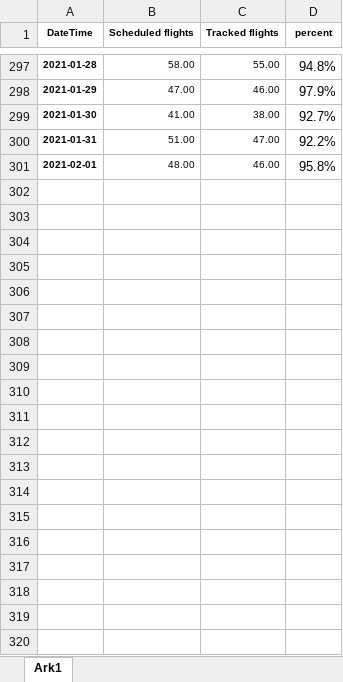
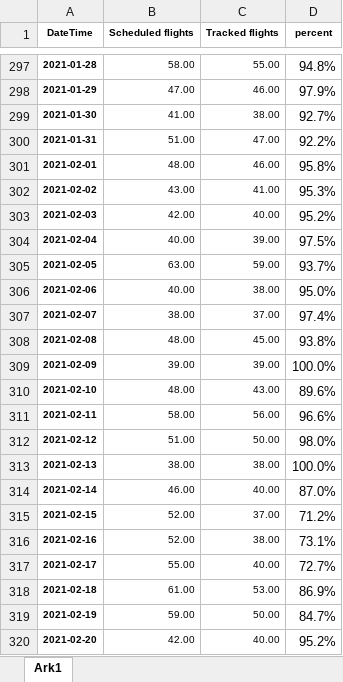
Before and after one commit to profSeeger/LVM-Code, an Excel workbook: codeLibrary/R/R/airlineData/Des Scheduled Flights vs actual.xlsx, sheet Ark1, drawn as a sheet; only a part is shown, gaps mark what is left out; values as stored, in another font and other column widths than the file's, no borders; the diff names each change by its address in the sheet, - before the commit and + after, or states it on an @@ line.

Commit message:
updated airline data

```diff
--- a/codeLibrary/R/R/airlineData/Des Scheduled Flights vs actual.xlsx (sheet Ark1)
+++ b/codeLibrary/R/R/airlineData/Des Scheduled Flights vs actual.xlsx (sheet Ark1)
+row 302: 2021-02-02 | 43.00 | 41.00 | 95.3%
+row 303: 2021-02-03 | 42.00 | 40.00 | 95.2%
+row 304: 2021-02-04 | 40.00 | 39.00 | 97.5%
+row 305: 2021-02-05 | 63.00 | 59.00 | 93.7%
+row 306: 2021-02-06 | 40.00 | 38.00 | 95.0%
+row 307: 2021-02-07 | 38.00 | 37.00 | 97.4%
+row 308: 2021-02-08 | 48.00 | 45.00 | 93.8%
+row 309: 2021-02-09 | 39.00 | 39.00 | 100.0%
+row 310: 2021-02-10 | 48.00 | 43.00 | 89.6%
+row 311: 2021-02-11 | 58.00 | 56.00 | 96.6%
+row 312: 2021-02-12 | 51.00 | 50.00 | 98.0%
+row 313: 2021-02-13 | 38.00 | 38.00 | 100.0%
+row 314: 2021-02-14 | 46.00 | 40.00 | 87.0%
+row 315: 2021-02-15 | 52.00 | 37.00 | 71.2%
+row 316: 2021-02-16 | 52.00 | 38.00 | 73.1%
+row 317: 2021-02-17 | 55.00 | 40.00 | 72.7%
+row 318: 2021-02-18 | 61.00 | 53.00 | 86.9%
+row 319: 2021-02-19 | 59.00 | 50.00 | 84.7%
+row 320: 2021-02-20 | 42.00 | 40.00 | 95.2%
```
Also changed, not shown: 2 other files.
